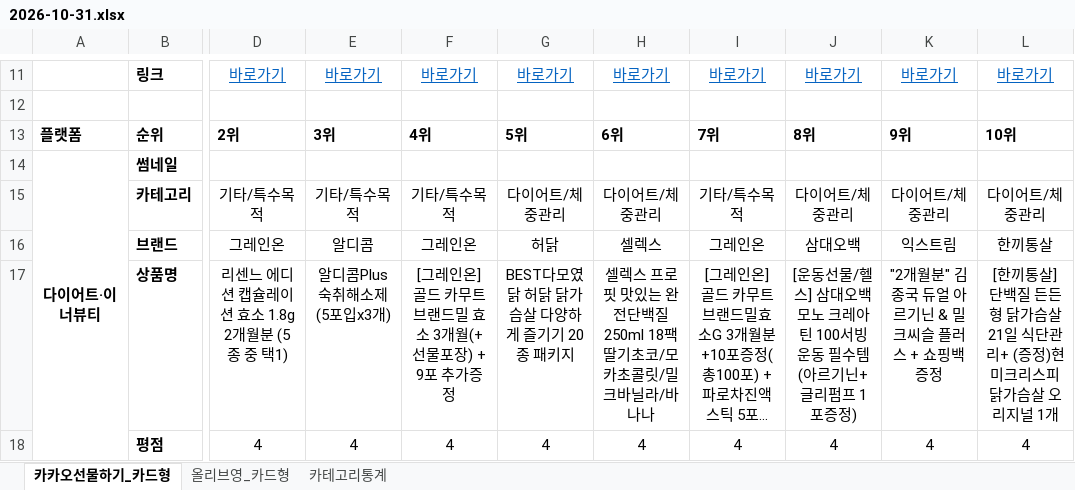
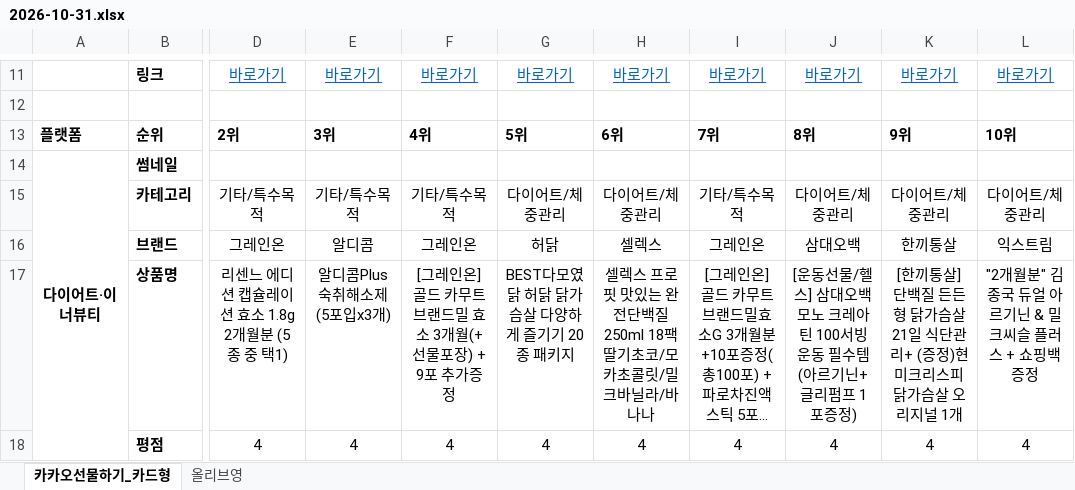
Before and after one commit to primexx98-sudo/online-mall-ranking, an Excel workbook: data/daily/2026-10/2026-10-31.xlsx, sheet 카카오선물하기_카드형, drawn as a sheet; only a part is shown, gaps mark what is left out; long unchanged cells end in …; values as stored, in another font and other column widths than the file's, no borders; charts and pictures not drawn; the diff covers the shown part only; the diff names each change by its address in the sheet, - before the commit and + after, or states it on an @@ line.

```diff
--- a/data/daily/2026-10/2026-10-31.xlsx (sheet 카카오선물하기_카드형)
+++ b/data/daily/2026-10/2026-10-31.xlsx (sheet 카카오선물하기_카드형)
-sheet tab: 올리브영_카드형
-sheet tab: 카테고리통계
@@ sheet tab unhidden: 올리브영 @@
-K16: 익스트림
+K16: 한끼통살
-L16: 한끼통살
+L16: 익스트림
-K17: "2개월분" 김종국 듀얼 아르기닌 & 밀크씨슬 플러스 + 쇼핑백 증정
+K17: [한끼통살] 단백질 든든형 닭가슴살 21일 식단관리+ (증정)현미크리스피 닭가슴살 오리지널 1개
-L17: [한끼통살] 단백질 든든형 닭가슴살 21일 식단관리+ (증정)현미크리스피 닭가슴살 오리지널 1개
+L17: "2개월분" 김종국 듀얼 아르기닌 & 밀크씨슬 플러스 + 쇼핑백 증정
```
Also changed, not shown: 4 added rows, 4 removed rows and 8 edited cells elsewhere in this sheet, charts or pictures.
